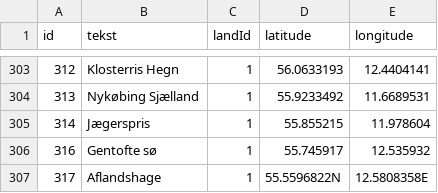
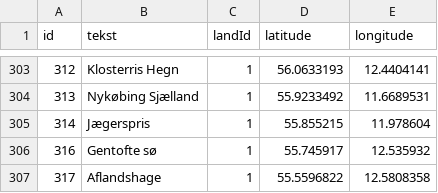
Before and after one commit to carapace-tech/nhsfugle, a CSV file: tblLokation.csv, drawn as a sheet; only a part is shown, gaps mark what is left out.

Commit message:
Add files via upload

```diff
--- a/tblLokation.csv
+++ b/tblLokation.csv
@@ -306,2 +306,2 @@
 "316","Gentofte sø","1","55.745917","12.535932"
-"317","Aflandshage","1","55.5596822N","12.5808358E"
+"317","Aflandshage","1","55.5596822","12.5808358"
```
